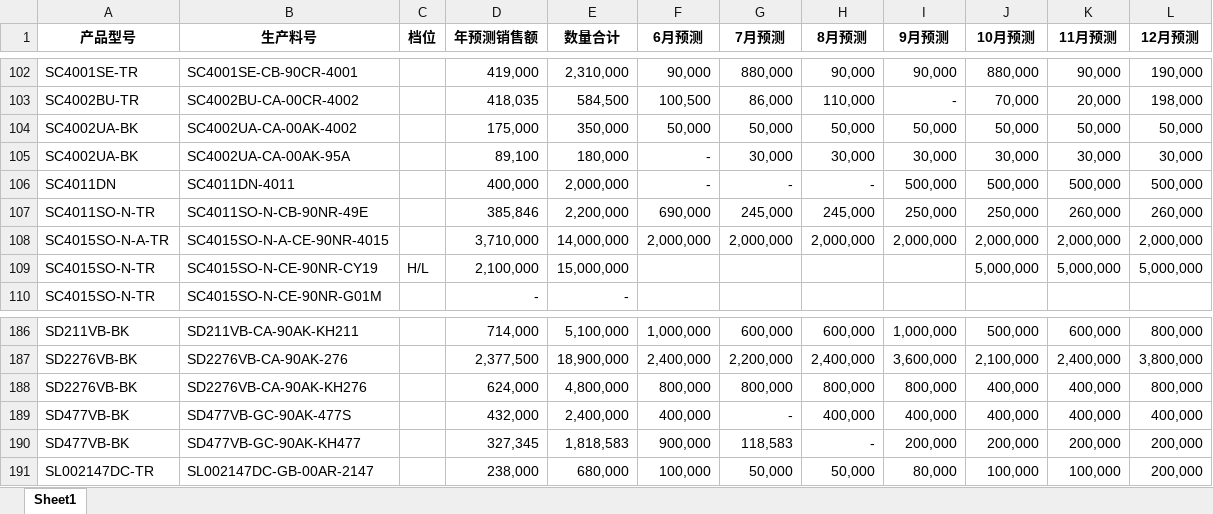
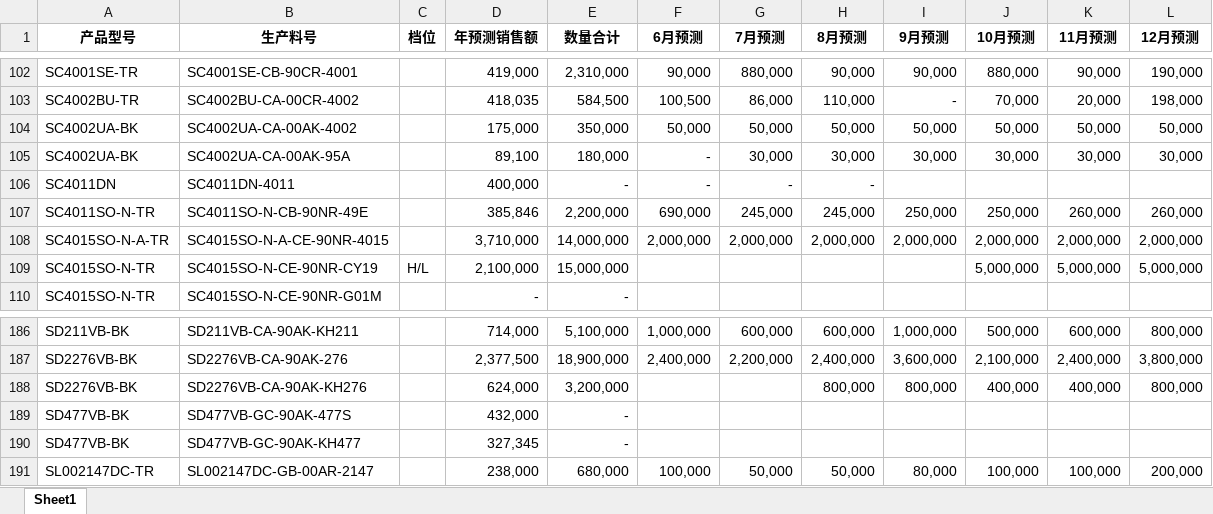
Before and after one commit to TTTriste06/operation_planning-, an Excel workbook: 预测.xlsx, sheet Sheet1, drawn as a sheet; only a part is shown, gaps mark what is left out; values as stored, in another font and other column widths than the file's, no borders; the diff names each change by its address in the sheet, - before the commit and + after, or states it on an @@ line.

Commit message:
upload 预测.xlsx

```diff
--- a/预测.xlsx (sheet Sheet1)
+++ b/预测.xlsx (sheet Sheet1)
-E106 (数量合计): 2,000,000
+E106 (数量合计): -
-I106 (9月预测): 500,000
+I106 (9月预测): (empty)
-J106 (10月预测): 500,000
+J106 (10月预测): (empty)
-K106 (11月预测): 500,000
+K106 (11月预测): (empty)
-L106 (12月预测): 500,000
+L106 (12月预测): (empty)
-E188 (数量合计): 4,800,000
+E188 (数量合计): 3,200,000
-F188 (6月预测): 800,000
+F188 (6月预测): (empty)
-G188 (7月预测): 800,000
+G188 (7月预测): (empty)
-E189 (数量合计): 2,400,000
+E189 (数量合计): -
-F189 (6月预测): 400,000
+F189 (6月预测): (empty)
-G189 (7月预测): -
+G189 (7月预测): (empty)
-H189 (8月预测): 400,000
+H189 (8月预测): (empty)
-I189 (9月预测): 400,000
+I189 (9月预测): (empty)
-J189 (10月预测): 400,000
+J189 (10月预测): (empty)
-K189 (11月预测): 400,000
+K189 (11月预测): (empty)
-L189 (12月预测): 400,000
+L189 (12月预测): (empty)
-E190 (数量合计): 1,818,583
+E190 (数量合计): -
-F190 (6月预测): 900,000
+F190 (6月预测): (empty)
-G190 (7月预测): 118,583
+G190 (7月预测): (empty)
-H190 (8月预测): -
+H190 (8月预测): (empty)
-I190 (9月预测): 200,000
+I190 (9月预测): (empty)
-J190 (10月预测): 200,000
+J190 (10月预测): (empty)
-K190 (11月预测): 200,000
+K190 (11月预测): (empty)
-L190 (12月预测): 200,000
+L190 (12月预测): (empty)
```
